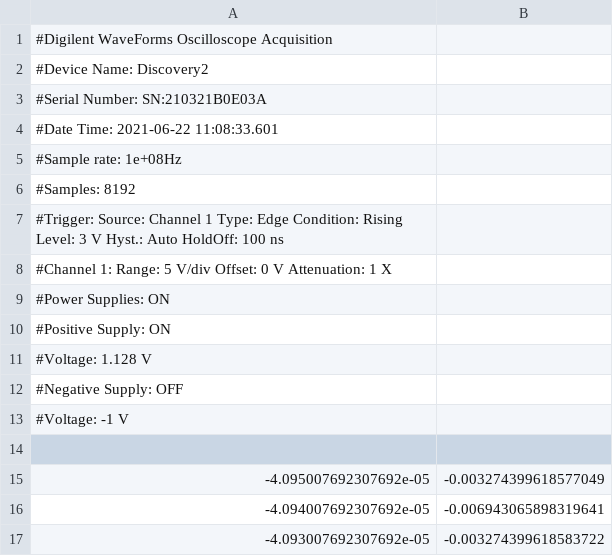
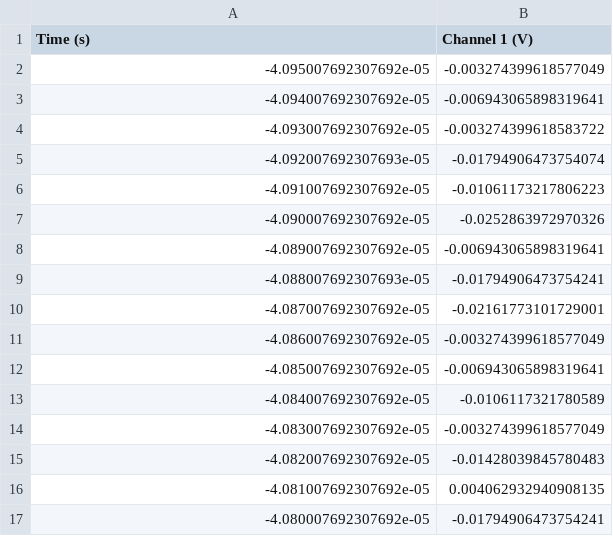
Before and after one commit to tlondero/Electro-4, a CSV file: TP2/Mediciones/1127/Pin4-Vref1127V.csv (was TP2/Mediciones/Viejas/1127/Pin4-Vref1127V.csv), drawn as a sheet; only a part is shown; the shorter side is filled out with more unchanged rows; removed rows and columns are numbered as before the commit, all else as after; the diff names each change by its address in the sheet, - before the commit and + after, or states it on an @@ line.

```diff
--- a/TP2/Mediciones/Viejas/1127/Pin4-Vref1127V.csv
+++ b/TP2/Mediciones/1127/Pin4-Vref1127V.csv
-row 1: #Digilent WaveForms Oscilloscope Acquisition
-row 2: #Device Name: Discovery2
-row 3: #Serial Number: SN:210321B0E03A
-row 4: #Date Time: 2021-06-22 11:08:33.601
-row 5: #Sample rate: 1e+08Hz
-row 6: #Samples: 8192
-row 7: #Trigger: Source: Channel 1 Type: Edge Condition: Rising Level: 3 V Hyst.: Auto HoldOff: 100 ns
-row 8: #Channel 1: Range: 5 V/div Offset: 0 V Attenuation: 1 X
-row 9: #Power Supplies: ON
-row 10: #Positive Supply: ON
-row 11: #Voltage: 1.128 V
-row 12: #Negative Supply: OFF
-row 13: #Voltage: -1 V
-row 1: (empty)
+row 1: Time (s) | Channel 1 (V)
```
Also changed, not shown: TP2/Mediciones/1127/Pin9-Vref1127V.csv, TP2/Mediciones/1127/Vcsnubber-Vref1127V.csv, 46 other files.
